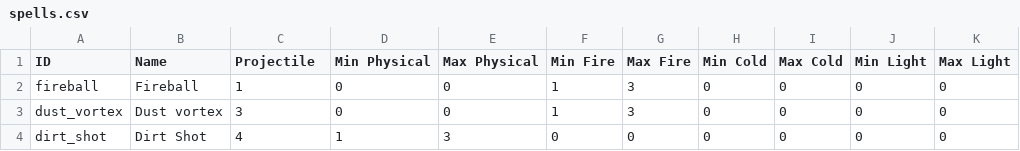
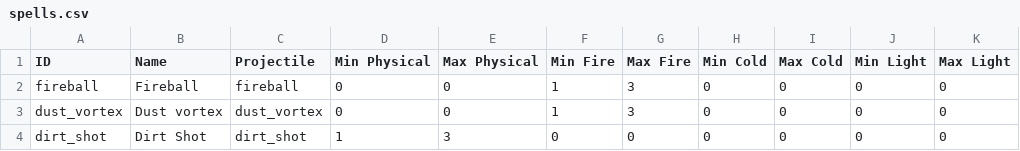
Before and after one commit to Varkalandar/tiny_places, a CSV file: tiny_places_server/src/tinyplaces/resources/spells.csv, drawn as a sheet; only a part is shown; the diff names each change by its address in the sheet, - before the commit and + after, or states it on an @@ line.

Commit message:
Changed projectile type from number to string. Added new fireball projectile.

```diff
--- a/tiny_places_server/src/tinyplaces/resources/spells.csv
+++ b/tiny_places_server/src/tinyplaces/resources/spells.csv
-C2 (Projectile): 1
+C2 (Projectile): fireball
-C3 (Projectile): 3
+C3 (Projectile): dust_vortex
-C4 (Projectile): 4
+C4 (Projectile): dirt_shot
```
Also changed, not shown: 20 other files.
